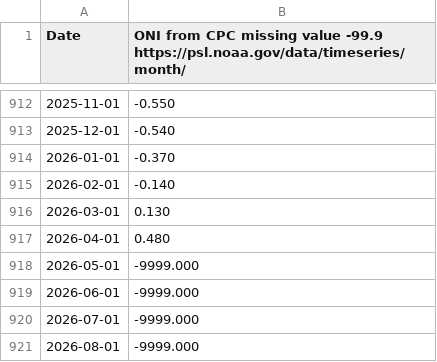
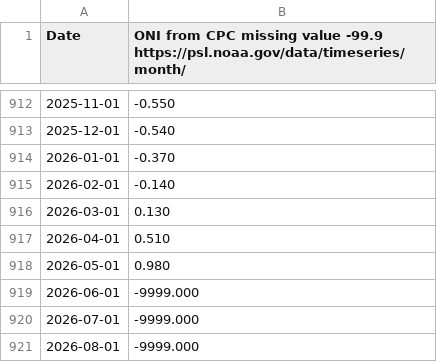
Before and after one commit to actionresearchprojects/arc_tz_weather, a CSV file: data/cycles/enso/oni.csv, drawn as a sheet; only a part is shown, gaps mark what is left out.

```diff
--- a/data/cycles/enso/oni.csv
+++ b/data/cycles/enso/oni.csv
@@ -916,4 +916,4 @@ Date,  ONI from CPC  missing value -99.9 https://psl.noaa.gov/data/timeseries/mo
 2026-03-01,    0.130
-2026-04-01,    0.480
-2026-05-01,-9999.000
+2026-04-01,    0.510
+2026-05-01,    0.980
 2026-06-01,-9999.000
```
Also changed, not shown: 3 other files.
